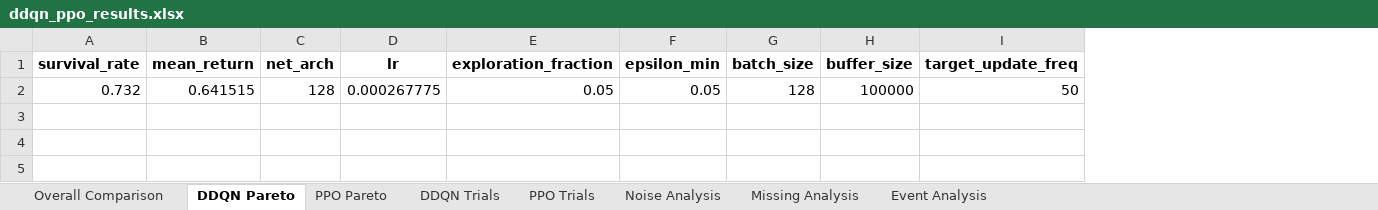
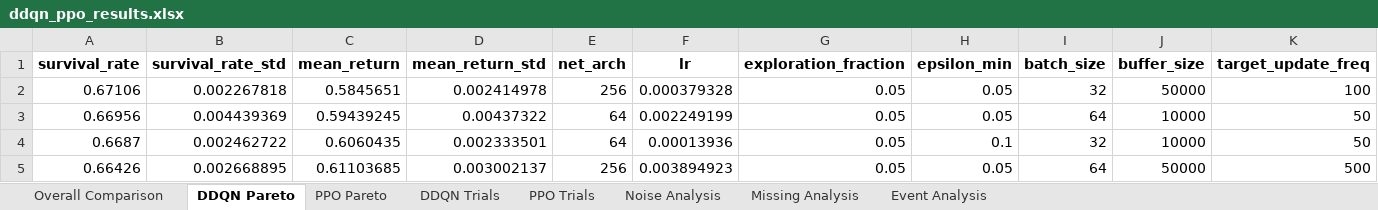
Before and after one commit to OliverKainIMS/ReinforcementLearningProject, an Excel workbook: sepsis_project - Students Version/ddqn_ppo_results.xlsx, sheet DDQN Pareto, drawn as a sheet; only a part is shown; values as stored, in another font and other column widths than the file's, no borders; removed rows and columns are numbered as before the commit, all else as after; rows hold the shown columns only; the diff names each change by its address in the sheet, - before the commit and + after, or states it on an @@ line.

```diff
--- a/sepsis_project - Students Version/ddqn_ppo_results.xlsx (sheet DDQN Pareto)
+++ b/sepsis_project - Students Version/ddqn_ppo_results.xlsx (sheet DDQN Pareto)
+column B (survival_rate_std), empty
+column D (mean_return_std), empty
-row 2: 0.732 | 0.641515 | 128 | 0.000267775 | 0.05 | 0.05 | 128 | 100000 | 50
+row 2: 0.67106 | 0.002267818 | 0.5845651 | 0.002414978 | 256 | 0.000379328 | 0.05 | 0.05 | 32 | 50000 | 100
+row 3: 0.66956 | 0.004439369 | 0.59439245 | 0.00437322 | 64 | 0.002249199 | 0.05 | 0.05 | 64 | 10000 | 50
+row 4: 0.6687 | 0.002462722 | 0.6060435 | 0.002333501 | 64 | 0.00013936 | 0.05 | 0.1 | 32 | 10000 | 50
+row 5: 0.66426 | 0.002668895 | 0.61103685 | 0.003002137 | 256 | 0.003894923 | 0.05 | 0.05 | 64 | 50000 | 500
```
Also changed, not shown: sheet Overall Comparison, sheet PPO Pareto, sheet DDQN Trials, sheet PPO Trials, sheet Event Analysis, sheet Noise Analysis, 1 more sheet, 16 other files.
